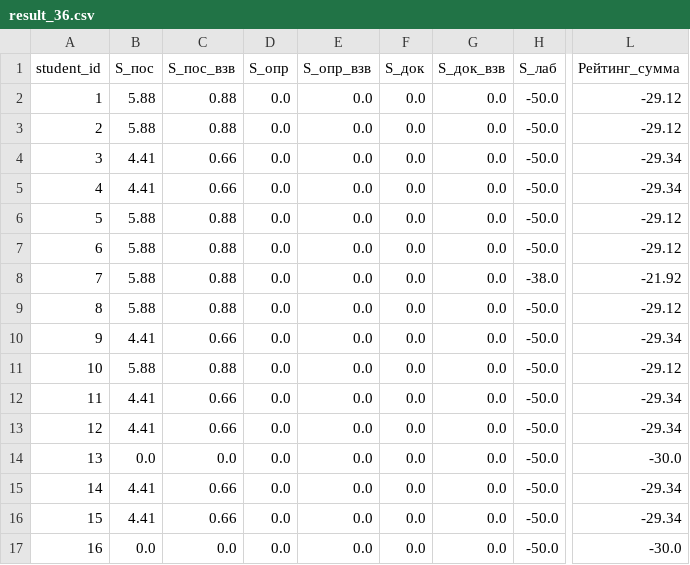
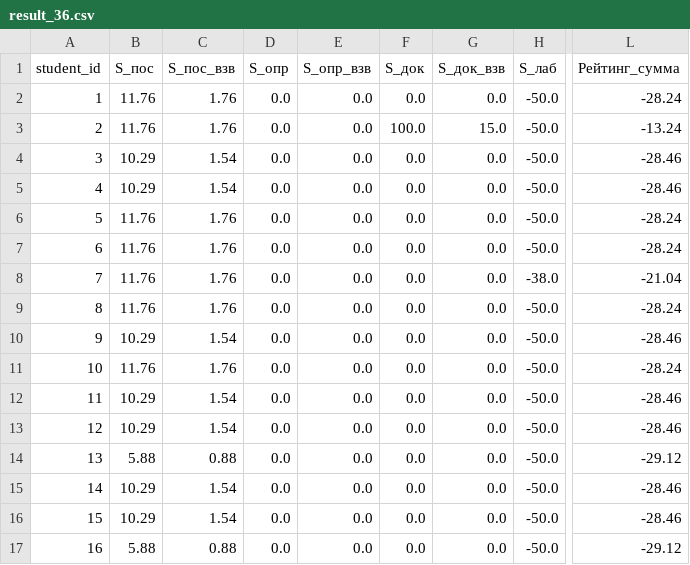
Before and after one commit to askras/dsa2025, a CSV file: brs/result_36.csv, drawn as a sheet; only a part is shown, gaps mark what is left out; the diff covers the shown part only; the diff names each change by its address in the sheet, - before the commit and + after, or states it on an @@ line.

```diff
--- a/brs/result_36.csv
+++ b/brs/result_36.csv
-B2:B3 (S_пос): 5.88
+B2:B3 (S_пос): 11.76
-C2:C3 (S_пос_взв): 0.88
+C2:C3 (S_пос_взв): 1.76
-L2 (Рейтинг_сумма): -29.12
+L2 (Рейтинг_сумма): -28.24
-F3 (S_док): 0.0
+F3 (S_док): 100.0
-G3 (S_док_взв): 0.0
+G3 (S_док_взв): 15.0
-L3 (Рейтинг_сумма): -29.12
+L3 (Рейтинг_сумма): -13.24
-B4:B5 (S_пос): 4.41
+B4:B5 (S_пос): 10.29
-C4:C5 (S_пос_взв): 0.66
+C4:C5 (S_пос_взв): 1.54
-L4:L5 (Рейтинг_сумма): -29.34
+L4:L5 (Рейтинг_сумма): -28.46
-B6:B9 (S_пос): 5.88
+B6:B9 (S_пос): 11.76
-C6:C9 (S_пос_взв): 0.88
+C6:C9 (S_пос_взв): 1.76
-L6:L7 (Рейтинг_сумма): -29.12
+L6:L7 (Рейтинг_сумма): -28.24
-L8 (Рейтинг_сумма): -21.92
+L8 (Рейтинг_сумма): -21.04
-L9 (Рейтинг_сумма): -29.12
+L9 (Рейтинг_сумма): -28.24
-B10 (S_пос): 4.41
+B10 (S_пос): 10.29
-C10 (S_пос_взв): 0.66
+C10 (S_пос_взв): 1.54
-L10 (Рейтинг_сумма): -29.34
+L10 (Рейтинг_сумма): -28.46
-B11 (S_пос): 5.88
+B11 (S_пос): 11.76
-C11 (S_пос_взв): 0.88
+C11 (S_пос_взв): 1.76
-L11 (Рейтинг_сумма): -29.12
+L11 (Рейтинг_сумма): -28.24
-B12:B13 (S_пос): 4.41
+B12:B13 (S_пос): 10.29
-C12:C13 (S_пос_взв): 0.66
+C12:C13 (S_пос_взв): 1.54
-L12:L13 (Рейтинг_сумма): -29.34
+L12:L13 (Рейтинг_сумма): -28.46
-B14 (S_пос): 0.0
+B14 (S_пос): 5.88
-C14 (S_пос_взв): 0.0
+C14 (S_пос_взв): 0.88
-L14 (Рейтинг_сумма): -30.0
+L14 (Рейтинг_сумма): -29.12
-B15:B16 (S_пос): 4.41
+B15:B16 (S_пос): 10.29
-C15:C16 (S_пос_взв): 0.66
+C15:C16 (S_пос_взв): 1.54
-L15:L16 (Рейтинг_сумма): -29.34
+L15:L16 (Рейтинг_сумма): -28.46
-B17 (S_пос): 0.0
+B17 (S_пос): 5.88
-C17 (S_пос_взв): 0.0
+C17 (S_пос_взв): 0.88
-L17 (Рейтинг_сумма): -30.0
+L17 (Рейтинг_сумма): -29.12
```
Also changed, not shown: 46 edited cells elsewhere in this file, brs/result_310.csv, brs/result_38.csv, 5 other files.
